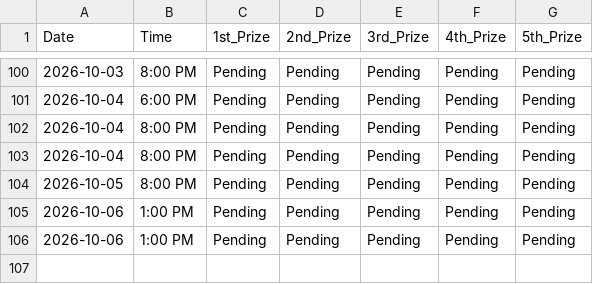
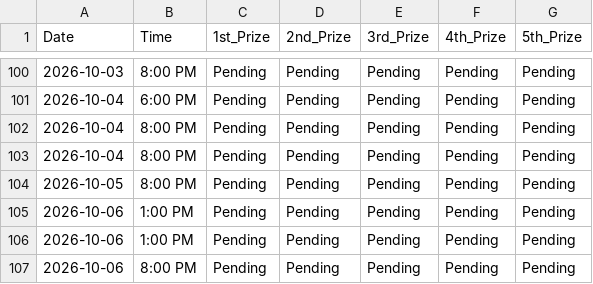
Before and after one commit to 2012akashkanak-source/Lottery-Auto-Updater, a CSV file: lottery_data.csv, drawn as a sheet; only a part is shown, gaps mark what is left out.

```diff
--- a/lottery_data.csv
+++ b/lottery_data.csv
@@ -106 +106,2 @@ Date,Time,1st_Prize,2nd_Prize,3rd_Prize,4th_Prize,5th_Prize
 2026-10-06,1:00 PM,Pending,Pending,Pending,Pending,Pending
+2026-10-06,8:00 PM,Pending,Pending,Pending,Pending,Pending
```
